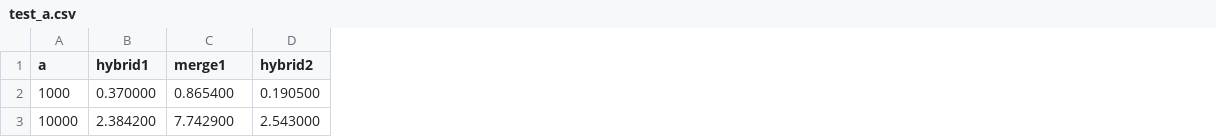
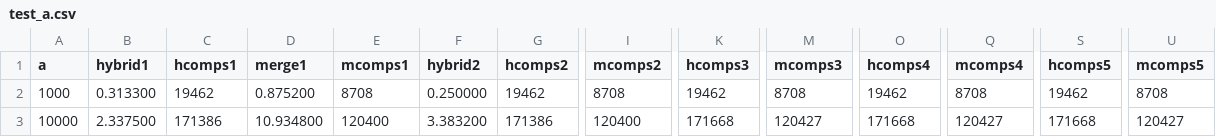
Before and after one commit to Eyewhy/SC2001-Lab, a CSV file: lab1/test_a.csv, drawn as a sheet; only a part is shown, gaps mark what is left out; addresses are those after the commit; the diff covers the shown part only; the diff names each change by its address in the sheet, - before the commit and + after, or states it on an @@ line.

```diff
--- a/lab1/test_a.csv
+++ b/lab1/test_a.csv
+column C (hcomps1), rows 2-3: 19462 | 171386
+column E (mcomps1), rows 2-3: 8708 | 120400
+column G (hcomps2), rows 2-3: 19462 | 171386
+column I (mcomps2), rows 2-3: 8708 | 120400
+column K (hcomps3), rows 2-3: 19462 | 171668
+column M (mcomps3), rows 2-3: 8708 | 120427
+column O (hcomps4), rows 2-3: 19462 | 171668
+column Q (mcomps4), rows 2-3: 8708 | 120427
+column S (hcomps5), rows 2-3: 19462 | 171668
+column U (mcomps5), rows 2-3: 8708 | 120427
-B2 (hybrid1): 0.370000
+B2 (hybrid1): 0.313300
-D2 (merge1): 0.865400
+D2 (merge1): 0.875200
-F2 (hybrid2): 0.190500
+F2 (hybrid2): 0.250000
-B3 (hybrid1): 2.384200
+B3 (hybrid1): 2.337500
-D3 (merge1): 7.742900
+D3 (merge1): 10.934800
-F3 (hybrid2): 2.543000
+F3 (hybrid2): 3.383200
```
Also changed, not shown: 44 edited cells elsewhere in this file, lab1/test_s.csv, 3 other files.
